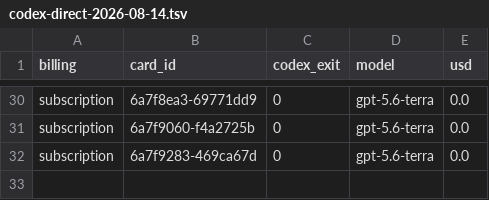
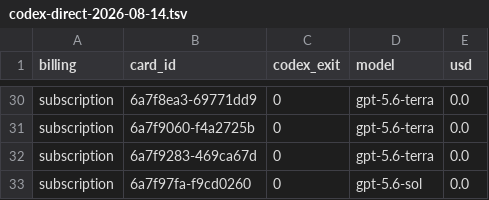
Before and after one commit to danielzhang04/kb, a TSV file: ledgers/cost/codex-direct-2026-08-14.tsv, drawn as a sheet; only a part is shown, gaps mark what is left out.

```diff
--- a/ledgers/cost/codex-direct-2026-08-14.tsv
+++ b/ledgers/cost/codex-direct-2026-08-14.tsv
@@ -32 +32,2 @@ subscription	6a7f9060-f4a2725b	0	gpt-5.6-terra	0.0
 subscription	6a7f9283-469ca67d	0	gpt-5.6-terra	0.0
+subscription	6a7f97fa-f9cd0260	0	gpt-5.6-sol	0.0
```
Also changed, not shown: 1 other file.
